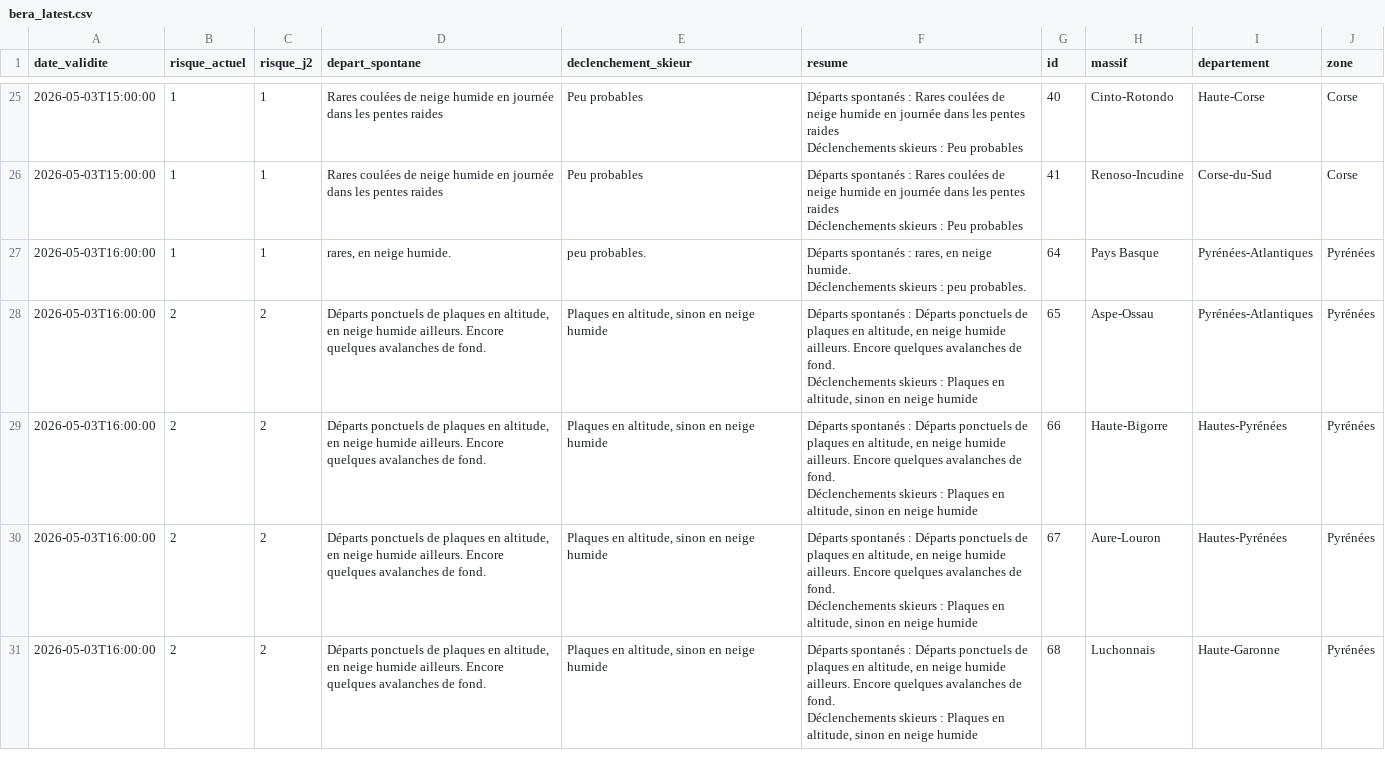
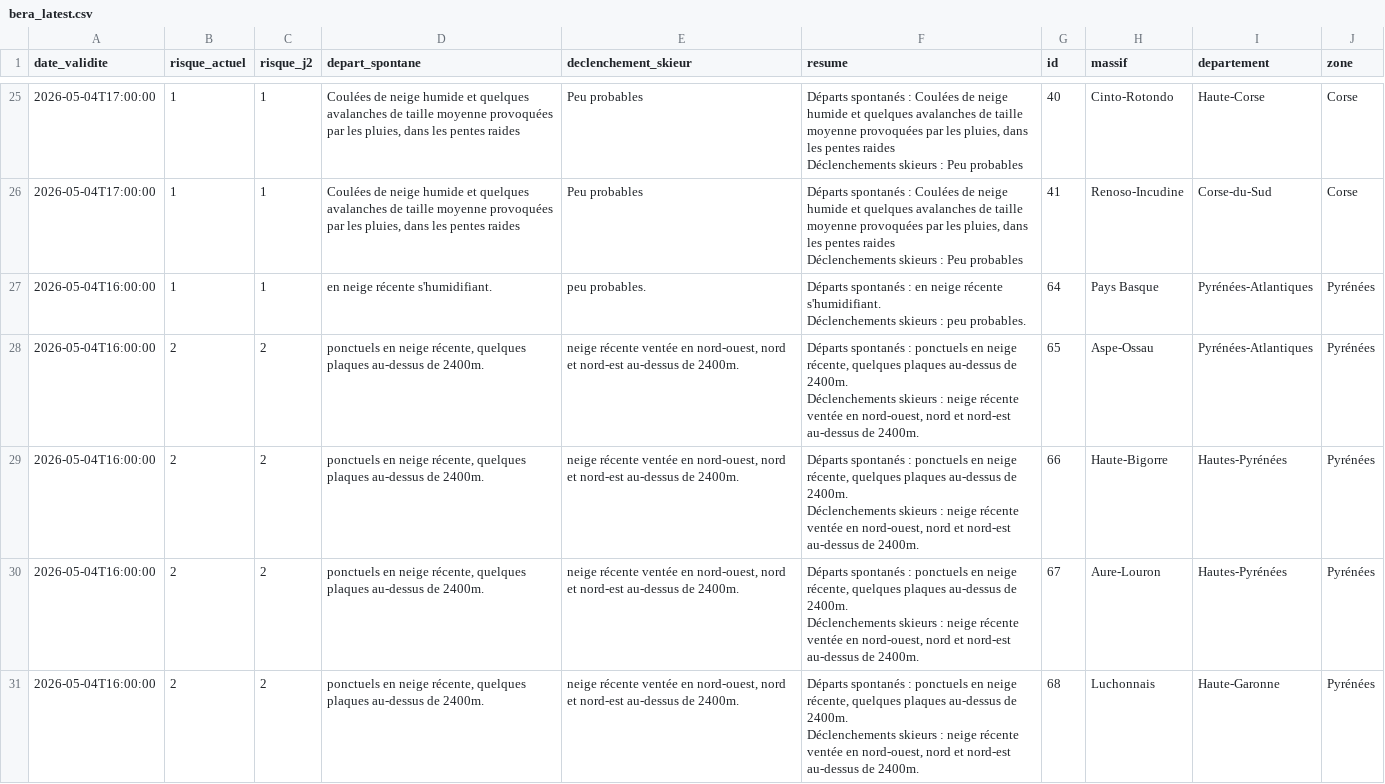
Before and after one commit to Tinevagio/Ski-touring-live, a CSV file: data/bera_latest.csv, drawn as a sheet; only a part is shown, gaps mark what is left out; ↵ is a line break in a cell; the diff covers the shown part only; the diff names each change by its address in the sheet, - before the commit and + after, or states it on an @@ line.

```diff
--- a/data/bera_latest.csv
+++ b/data/bera_latest.csv
-A25:A26 (date_validite): 2026-05-03T15:00:00
+A25:A26 (date_validite): 2026-05-04T17:00:00
-D25:D26 (depart_spontane): Rares coulées de neige humide en journée dans les…
+D25:D26 (depart_spontane): Coulées de neige humide et quelques avalanches de taille moyenne provoquées par les pluies, dans les…
-F25:F26 (resume): …spontanés : Rares coulées de neige humide en journée dans les…
+F25:F26 (resume): …spontanés : Coulées de neige humide et quelques avalanches de taille moyenne provoquées par les pluies, dans les…
-A27:A31 (date_validite): 2026-05-03T16:00:00
+A27:A31 (date_validite): 2026-05-04T16:00:00
-D27 (depart_spontane): rares, en neige humide.
+D27 (depart_spontane): en neige récente s'humidifiant.
-F27 (resume): …spontanés : rares, en neige humide. ↵ Déclenchements skieurs…
+F27 (resume): …spontanés : en neige récente s'humidifiant. ↵ Déclenchements skieurs…
-D28:D31 (depart_spontane): Départs ponctuels de plaques en altitude, en neige humide ailleurs. Encore quelques avalanches de fond.
+D28:D31 (depart_spontane): ponctuels en neige récente, quelques plaques au-dessus de 2400m.
-E28:E31 (declenchement_skieur): Plaques en altitude, sinon en neige humide
+E28:E31 (declenchement_skieur): neige récente ventée en nord-ouest, nord et nord-est au-dessus de 2400m.
-F28:F31 (resume): …spontanés : Départs ponctuels de plaques en altitude, en neige humide ailleurs. Encore quelques avalanches de fond. ↵ Déclenchements skieurs : Plaques en altitude, sinon en neige humide
+F28:F31 (resume): …spontanés : ponctuels en neige récente, quelques plaques au-dessus de 2400m. ↵ Déclenchements skieurs : neige récente ventée en nord-ouest, nord et nord-est au-dessus de 2400m.
```
Also changed, not shown: 119 edited cells elsewhere in this file, 1 other file.
